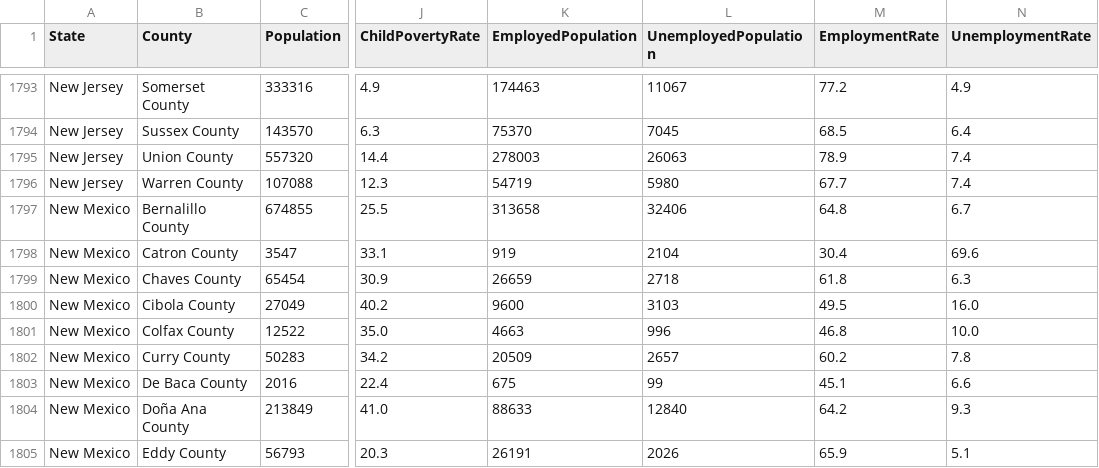
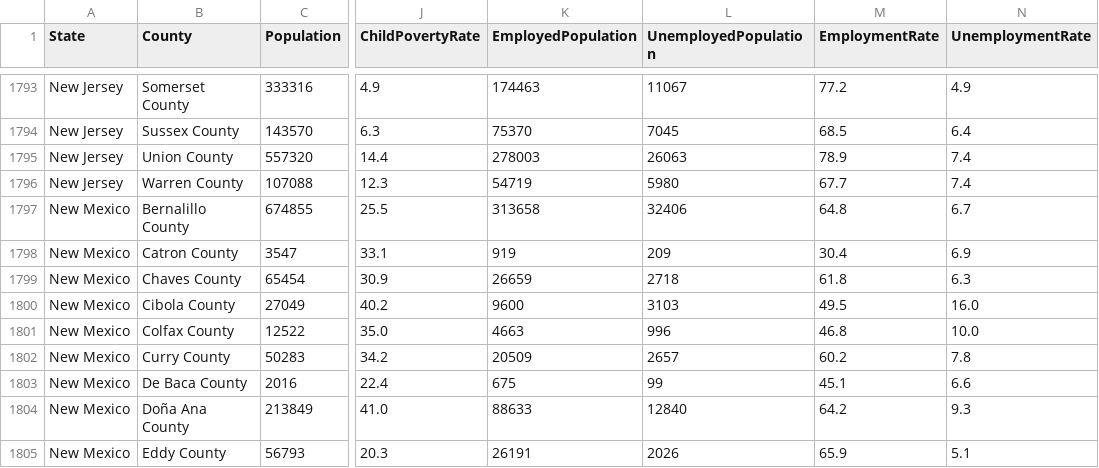
Before and after one commit to airsahin/Socioeconomic-Trends-in-US-Counties, a CSV file: acs2017_county_clean.csv, drawn as a sheet; only a part is shown, gaps mark what is left out; the diff names each change by its address in the sheet, - before the commit and + after, or states it on an @@ line.

Commit message:
Refactor data cleaning

```diff
--- a/acs2017_county_clean.csv
+++ b/acs2017_county_clean.csv
-L1798 (UnemployedPopulation): 2104
+L1798 (UnemployedPopulation): 209
-N1798 (UnemploymentRate): 69.6
+N1798 (UnemploymentRate): 6.9
```
Also changed, not shown: 1 other file.
